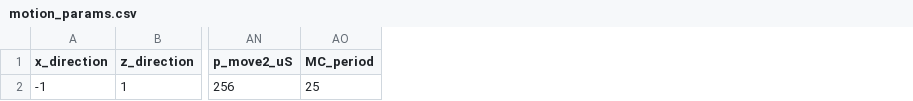
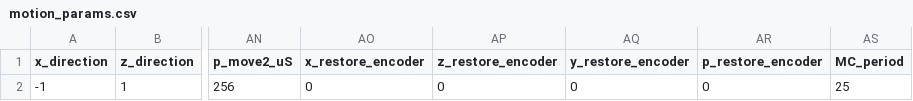
Before and after one commit to About2Golf/thesis-manipulator, a CSV file: MUVI_GUI/motion_params.csv, drawn as a sheet; only a part is shown, gaps mark what is left out; the diff names each change by its address in the sheet, - before the commit and + after, or states it on an @@ line.

```diff
--- a/MUVI_GUI/motion_params.csv
+++ b/MUVI_GUI/motion_params.csv
+column AO (x_restore_encoder), row 2: 0
+column AP (z_restore_encoder), row 2: 0
+column AQ (y_restore_encoder), row 2: 0
+column AR (p_restore_encoder), row 2: 0
```
Also changed, not shown: MUVI_GUI/instrument_params.csv, 8 other files.
